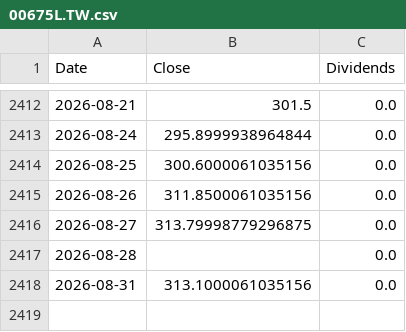
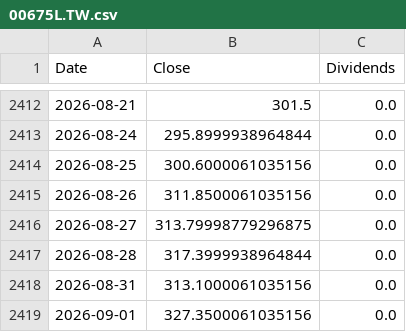
Before and after one commit to ewrpdkhiv/taiex, a CSV file: cache/dca/00675L.TW.csv, drawn as a sheet; only a part is shown, gaps mark what is left out.

```diff
--- a/cache/dca/00675L.TW.csv
+++ b/cache/dca/00675L.TW.csv
@@ -2416,3 +2416,4 @@ Date,Close,Dividends
 2026-08-27,313.79998779296875,0.0
-2026-08-28,,0.0
+2026-08-28,317.3999938964844,0.0
 2026-08-31,313.1000061035156,0.0
+2026-09-01,327.3500061035156,0.0
```
Also changed, not shown: cache/dca/0050.TW.csv, cache/dca/0056.TW.csv, 37 other files.
